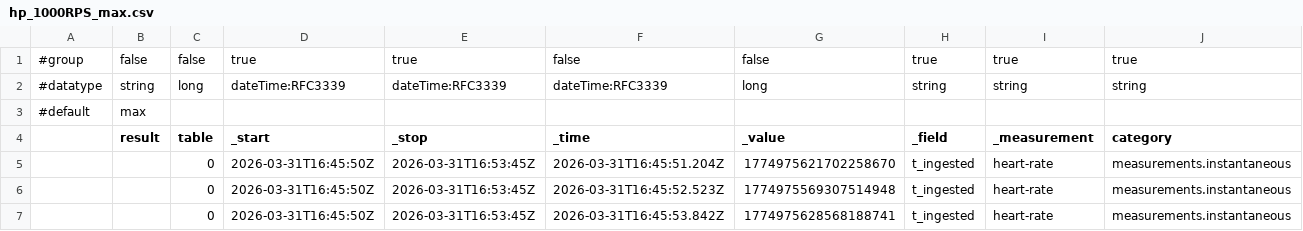
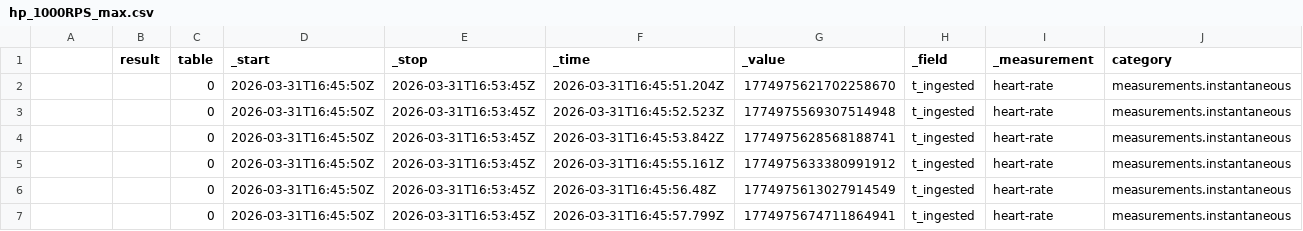
Before and after one commit to WearableAnalytics/Wearables-Merged, a CSV file: benchmarks/evaluation/measurements/hot_path/hp_1000RPS_max.csv, drawn as a sheet; only a part is shown; the shorter side is filled out with more unchanged rows; rows hold the shown columns only; the diff names each change by its address in the sheet, - before the commit and + after, or states it on an @@ line.

Commit message:
feat: added measurements of hot-path

```diff
--- a/benchmarks/evaluation/measurements/hot_path/hp_1000RPS_max.csv
+++ b/benchmarks/evaluation/measurements/hot_path/hp_1000RPS_max.csv
-row 1: #group | false | false | true | true | false | false | true | true | true
-row 2: #datatype | string | long | dateTime:RFC3339 | dateTime:RFC3339 | dateTime:RFC3339 | long | string | string | string
-row 3: #default | max
```
Also changed, not shown: 6 other files.
